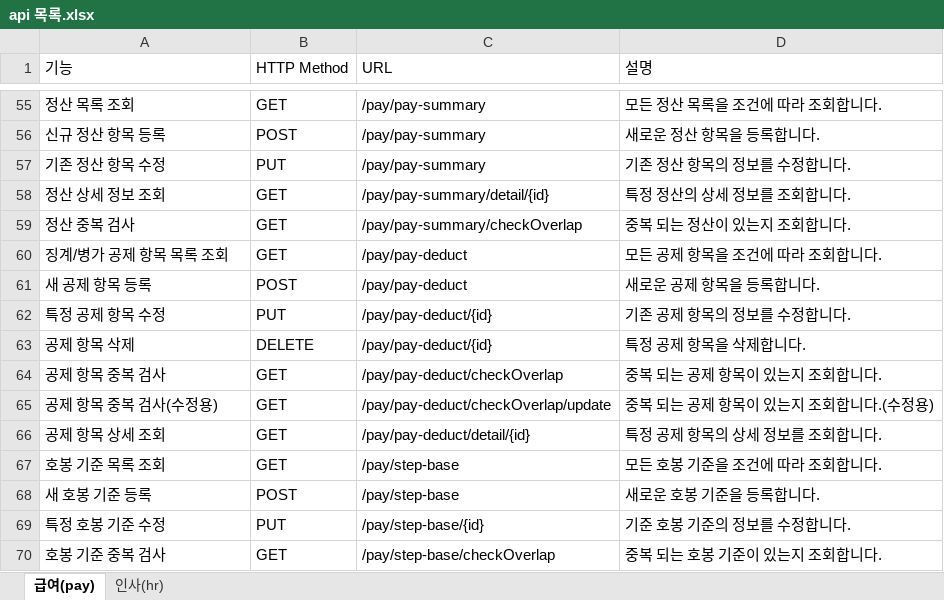
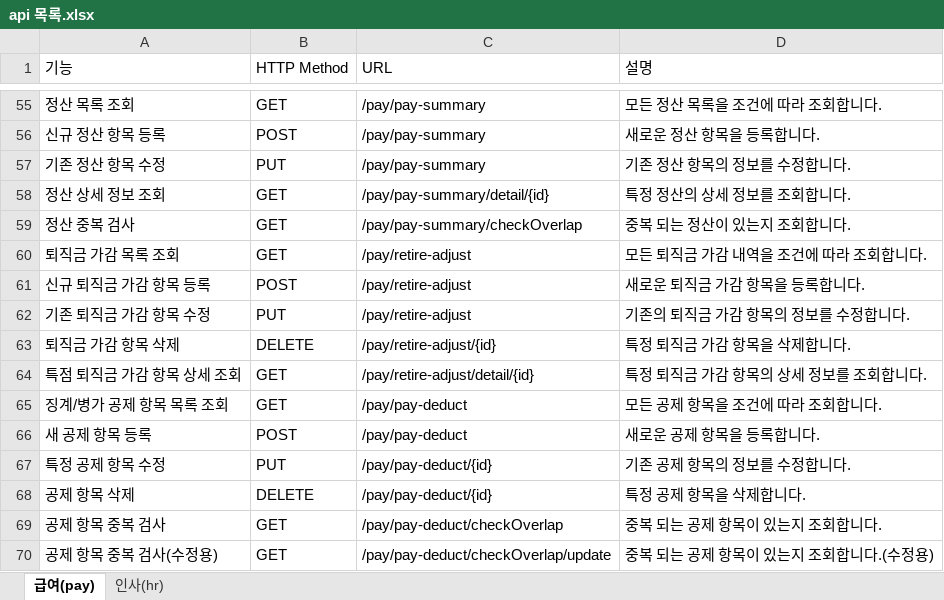
Before and after one commit to clsoftlab-lang/clsoftlab, an Excel workbook: api 목록.xlsx, sheet 급여(pay), drawn as a sheet; only a part is shown, gaps mark what is left out; the shorter side is filled out with more unchanged rows; values as stored, in another font and other column widths than the file's, no borders; charts and pictures and table styles not drawn; the diff names each change by its address in the sheet, - before the commit and + after, or states it on an @@ line.

```diff
--- a/api 목록.xlsx (sheet 급여(pay))
+++ b/api 목록.xlsx (sheet 급여(pay))
+row 60: 퇴직금 가감 목록 조회 | GET | /pay/retire-adjust | 모든 퇴직금 가감 내역을 조건에 따라 조회합니다.
+row 61: 신규 퇴직금 가감 항목 등록 | POST | /pay/retire-adjust | 새로운 퇴직금 가감 항목을 등록합니다.
+row 62: 기존 퇴직금 가감 항목 수정 | PUT | /pay/retire-adjust | 기존의 퇴직금 가감 항목의 정보를 수정합니다.
+row 63: 퇴직금 가감 항목 삭제 | DELETE | /pay/retire-adjust/{id} | 특정 퇴직금 가감 항목을 삭제합니다.
+row 64: 특점 퇴직금 가감 항목 상세 조회 | GET | /pay/retire-adjust/detail/{id} | 특정 퇴직금 가감 항목의 상세 정보를 조회합니다.
```
Also changed, not shown: 13 other files.
